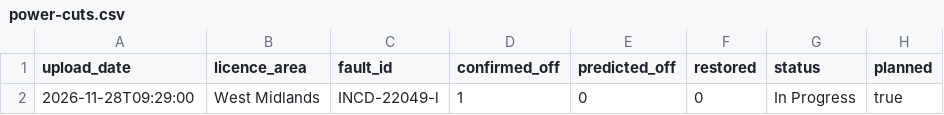
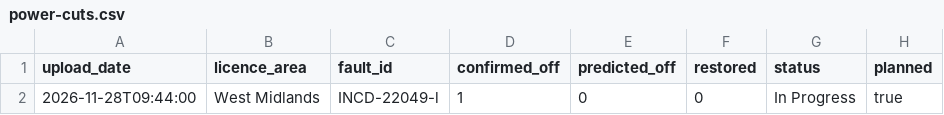
Before and after one commit to thechelsuk/uk.cheltenham-od.raw, a CSV file: sources/nged-power-cuts/power-cuts.csv, drawn as a sheet; only a part is shown; the diff names each change by its address in the sheet, - before the commit and + after, or states it on an @@ line.

```diff
--- a/sources/nged-power-cuts/power-cuts.csv
+++ b/sources/nged-power-cuts/power-cuts.csv
-A2 (upload_date): 2026-11-28T09:29:00
+A2 (upload_date): 2026-11-28T09:44:00
```
Also changed, not shown: 2 other files.
